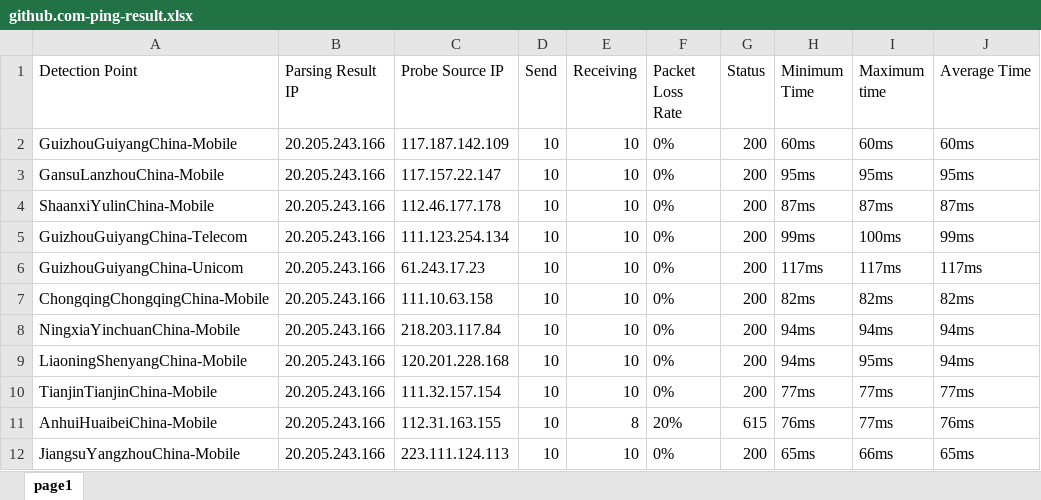
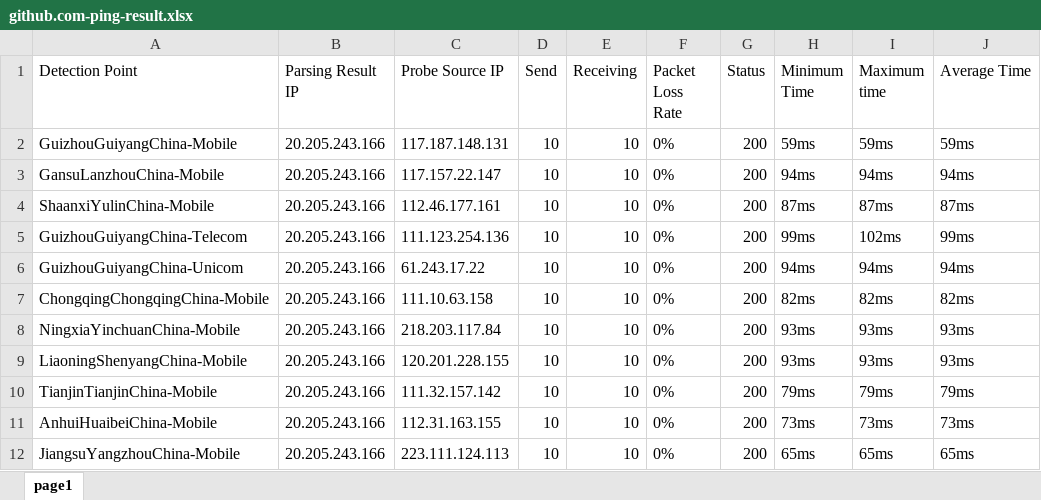
Before and after one commit to h1023605191/aliyun-boce-export, an Excel workbook: downloads/github.com-ping-result.xlsx, sheet page1, drawn as a sheet; only a part is shown; values as stored, in another font and other column widths than the file's, no borders; the diff covers the shown part only; the diff names each change by its address in the sheet, - before the commit and + after, or states it on an @@ line.

Commit message:
Add downloaded file

```diff
--- a/downloads/github.com-ping-result.xlsx (sheet page1)
+++ b/downloads/github.com-ping-result.xlsx (sheet page1)
-C2 (Probe Source IP): 117.187.142.109
+C2 (Probe Source IP): 117.187.148.131
-H2 (Minimum Time): 60ms
+H2 (Minimum Time): 59ms
-I2 (Maximum time): 60ms
+I2 (Maximum time): 59ms
-J2 (Average Time): 60ms
+J2 (Average Time): 59ms
-H3 (Minimum Time): 95ms
+H3 (Minimum Time): 94ms
-I3 (Maximum time): 95ms
+I3 (Maximum time): 94ms
-J3 (Average Time): 95ms
+J3 (Average Time): 94ms
-C4 (Probe Source IP): 112.46.177.178
+C4 (Probe Source IP): 112.46.177.161
-C5 (Probe Source IP): 111.123.254.134
+C5 (Probe Source IP): 111.123.254.136
-I5 (Maximum time): 100ms
+I5 (Maximum time): 102ms
-C6 (Probe Source IP): 61.243.17.23
+C6 (Probe Source IP): 61.243.17.22
-H6 (Minimum Time): 117ms
+H6 (Minimum Time): 94ms
-I6 (Maximum time): 117ms
+I6 (Maximum time): 94ms
-J6 (Average Time): 117ms
+J6 (Average Time): 94ms
-H8:H9 (Minimum Time): 94ms
+H8:H9 (Minimum Time): 93ms
-I8 (Maximum time): 94ms
+I8 (Maximum time): 93ms
-J8:J9 (Average Time): 94ms
+J8:J9 (Average Time): 93ms
-C9 (Probe Source IP): 120.201.228.168
+C9 (Probe Source IP): 120.201.228.155
-I9 (Maximum time): 95ms
+I9 (Maximum time): 93ms
-C10 (Probe Source IP): 111.32.157.154
+C10 (Probe Source IP): 111.32.157.142
-H10 (Minimum Time): 77ms
+H10 (Minimum Time): 79ms
-I10 (Maximum time): 77ms
+I10 (Maximum time): 79ms
-J10 (Average Time): 77ms
+J10 (Average Time): 79ms
-E11 (Receiving): 8
+E11 (Receiving): 10
-F11 (Packet Loss Rate): 20%
+F11 (Packet Loss Rate): 0%
-G11 (Status): 615
+G11 (Status): 200
-H11 (Minimum Time): 76ms
+H11 (Minimum Time): 73ms
-I11 (Maximum time): 77ms
+I11 (Maximum time): 73ms
-J11 (Average Time): 76ms
+J11 (Average Time): 73ms
-I12 (Maximum time): 66ms
+I12 (Maximum time): 65ms
```
Also changed, not shown: 1 removed row and 516 edited cells elsewhere in this sheet.
